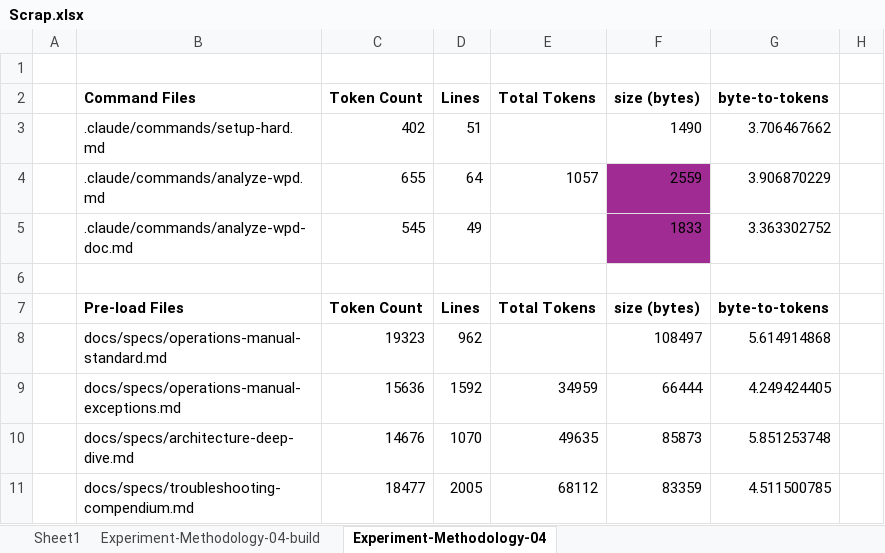
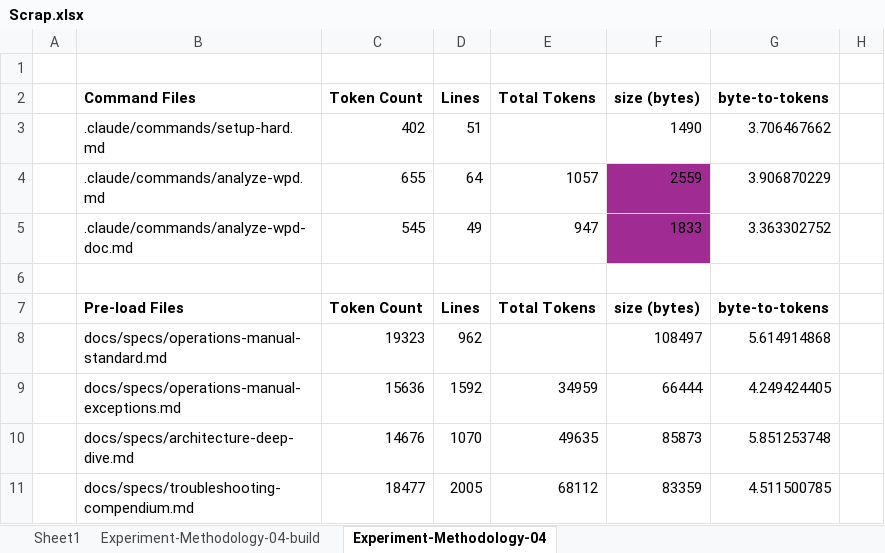
Before and after one commit to rcgray/claude-code-bug-phantom-reads-17407, an Excel workbook: dev/Scrap.xlsx, sheet Experiment-Methodology-04, drawn as a sheet; only a part is shown; values as stored, in another font and other column widths than the file's, no borders; the diff names each change by its address in the sheet, - before the commit and + after, or states it on an @@ line.

Commit message:
Ran analysis on Experiments Barebones-216 and Barebones-2020. Discovered Anthropic may have fixed phantom reads issue. Additional investigations prepared.

```diff
--- a/dev/Scrap.xlsx (sheet Experiment-Methodology-04)
+++ b/dev/Scrap.xlsx (sheet Experiment-Methodology-04)
-E5 (Total Tokens): (empty)
+E5 (Total Tokens): 947
```
Also changed, not shown: 28 other files.
